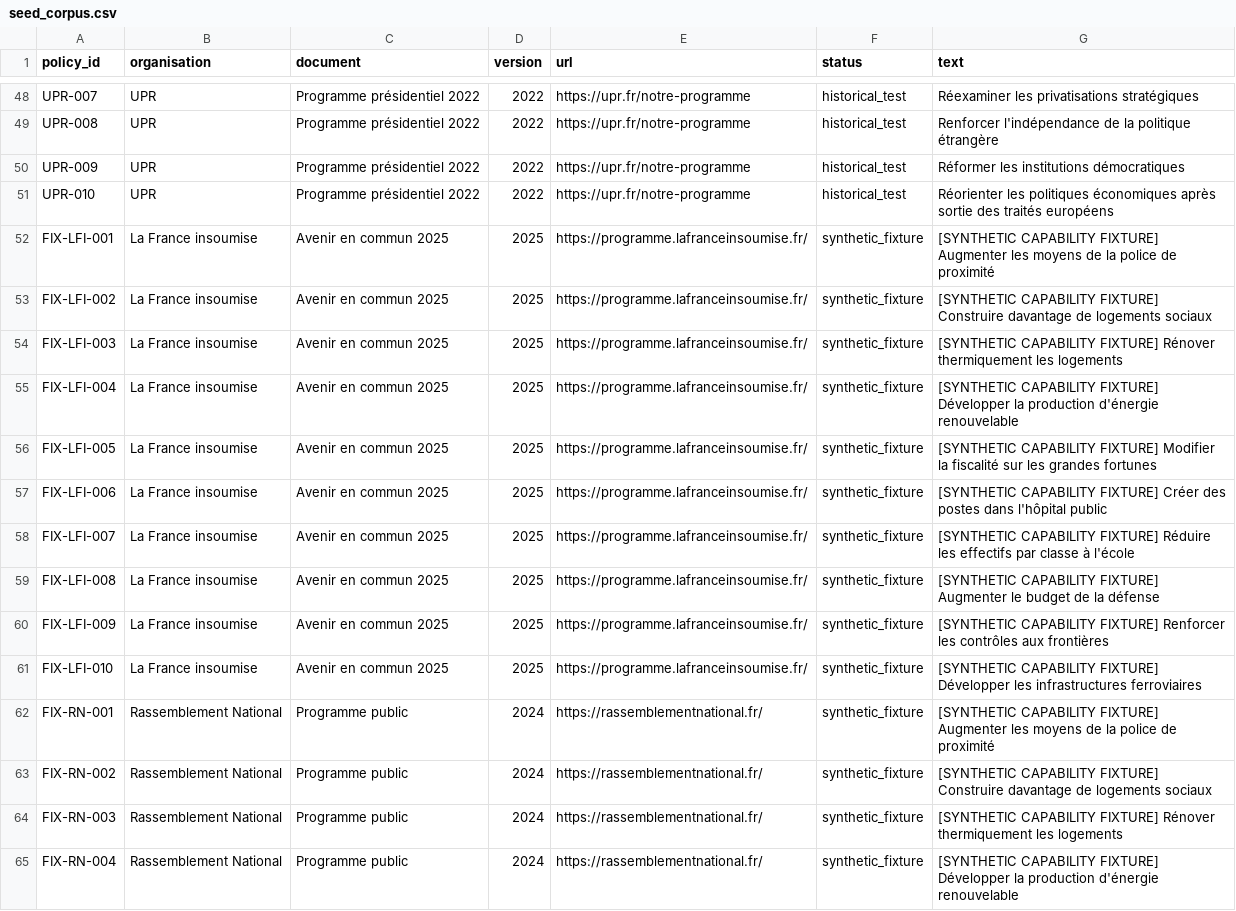
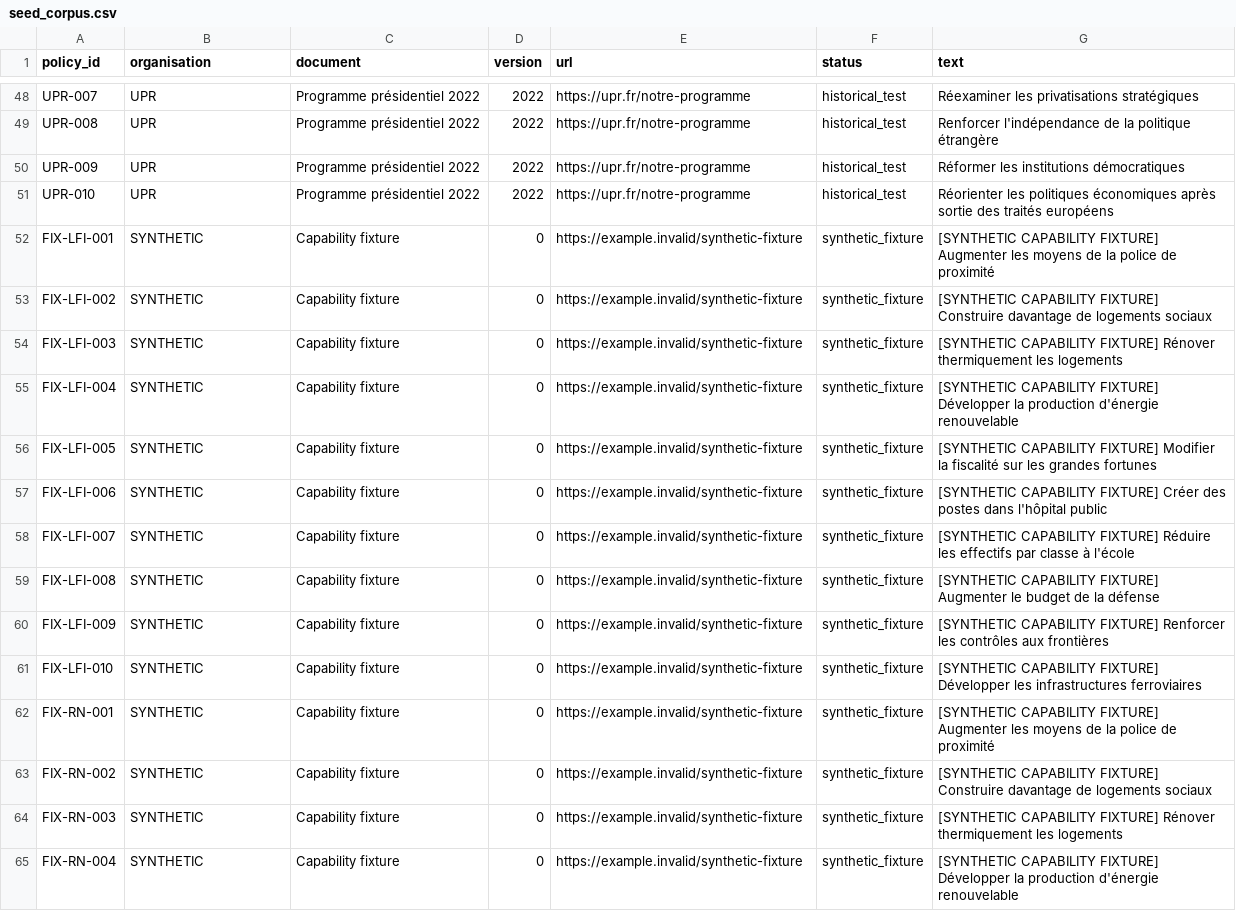
Before and after one commit to Yuyuops/Apr-s, a CSV file: programs/seed_corpus.csv, drawn as a sheet; only a part is shown, gaps mark what is left out; the diff covers the shown part only.

Commit message:
fix: prevent attribution of synthetic fixtures to political organisations

```diff
--- a/programs/seed_corpus.csv
+++ b/programs/seed_corpus.csv
@@ -51,15 +51,15 @@ policy_id,organisation,document,version,url,status,text
 "UPR-010","UPR","Programme présidentiel 2022","2022","https://upr.fr/notre-programme","historical_test","Réorienter les politiques économiques après sortie des traités européens"
-"FIX-LFI-001","La France insoumise","Avenir en commun 2025","2025","https://programme.lafranceinsoumise.fr/","synthetic_fixture","[SYNTHETIC CAPABILITY FIXTURE] Augmenter les moyens de la police de proximité"
-"FIX-LFI-002","La France insoumise","Avenir en commun 2025","2025","https://programme.lafranceinsoumise.fr/","synthetic_fixture","[SYNTHETIC CAPABILITY FIXTURE] Construire davantage de logements sociaux"
-"FIX-LFI-003","La France insoumise","Avenir en commun 2025","2025","https://programme.lafranceinsoumise.fr/","synthetic_fixture","[SYNTHETIC CAPABILITY FIXTURE] Rénover thermiquement les logements"
-"FIX-LFI-004","La France insoumise","Avenir en commun 2025","2025","https://programme.lafranceinsoumise.fr/","synthetic_fixture","[SYNTHETIC CAPABILITY FIXTURE] Développer la production d'énergie renouvelable"
-"FIX-LFI-005","La France insoumise","Avenir en commun 2025","2025","https://programme.lafranceinsoumise.fr/","synthetic_fixture","[SYNTHETIC CAPABILITY FIXTURE] Modifier la fiscalité sur les grandes fortunes"
-"FIX-LFI-006","La France insoumise","Avenir en commun 2025","2025","https://programme.lafranceinsoumise.fr/","synthetic_fixture","[SYNTHETIC CAPABILITY FIXTURE] Créer des postes dans l'hôpital public"
-"FIX-LFI-007","La France insoumise","Avenir en commun 2025","2025","https://programme.lafranceinsoumise.fr/","synthetic_fixture","[SYNTHETIC CAPABILITY FIXTURE] Réduire les effectifs par classe à l'école"
-"FIX-LFI-008","La France insoumise","Avenir en commun 2025","2025","https://programme.lafranceinsoumise.fr/","synthetic_fixture","[SYNTHETIC CAPABILITY FIXTURE] Augmenter le budget de la défense"
-"FIX-LFI-009","La France insoumise","Avenir en commun 2025","2025","https://programme.lafranceinsoumise.fr/","synthetic_fixture","[SYNTHETIC CAPABILITY FIXTURE] Renforcer les contrôles aux frontières"
-"FIX-LFI-010","La France insoumise","Avenir en commun 2025","2025","https://programme.lafranceinsoumise.fr/","synthetic_fixture","[SYNTHETIC CAPABILITY FIXTURE] Développer les infrastructures ferroviaires"
-"FIX-RN-001","Rassemblement National","Programme public","2024","https://rassemblementnational.fr/","synthetic_fixture","[SYNTHETIC CAPABILITY FIXTURE] Augmenter les moyens de la police de proximité"
-"FIX-RN-002","Rassemblement National","Programme public","2024","https://rassemblementnational.fr/","synthetic_fixture","[SYNTHETIC CAPABILITY FIXTURE] Construire davantage de logements sociaux"
-"FIX-RN-003","Rassemblement National","Programme public","2024","https://rassemblementnational.fr/","synthetic_fixture","[SYNTHETIC CAPABILITY FIXTURE] Rénover thermiquement les logements"
-"FIX-RN-004","Rassemblement National","Programme public","2024","https://rassemblementnational.fr/","synthetic_fixture","[SYNTHETIC CAPABILITY FIXTURE] Développer la production d'énergie renouvelable"
+"FIX-LFI-001","SYNTHETIC","Capability fixture","0","https://example.invalid/synthetic-fixture","synthetic_fixture","[SYNTHETIC CAPABILITY FIXTURE] Augmenter les moyens de la police de proximité"
+"FIX-LFI-002","SYNTHETIC","Capability fixture","0","https://example.invalid/synthetic-fixture","synthetic_fixture","[SYNTHETIC CAPABILITY FIXTURE] Construire davantage de logements sociaux"
+"FIX-LFI-003","SYNTHETIC","Capability fixture","0","https://example.invalid/synthetic-fixture","synthetic_fixture","[SYNTHETIC CAPABILITY FIXTURE] Rénover thermiquement les logements"
+"FIX-LFI-004","SYNTHETIC","Capability fixture","0","https://example.invalid/synthetic-fixture","synthetic_fixture","[SYNTHETIC CAPABILITY FIXTURE] Développer la production d'énergie renouvelable"
+"FIX-LFI-005","SYNTHETIC","Capability fixture","0","https://example.invalid/synthetic-fixture","synthetic_fixture","[SYNTHETIC CAPABILITY FIXTURE] Modifier la fiscalité sur les grandes fortunes"
+"FIX-LFI-006","SYNTHETIC","Capability fixture","0","https://example.invalid/synthetic-fixture","synthetic_fixture","[SYNTHETIC CAPABILITY FIXTURE] Créer des postes dans l'hôpital public"
+"FIX-LFI-007","SYNTHETIC","Capability fixture","0","https://example.invalid/synthetic-fixture","synthetic_fixture","[SYNTHETIC CAPABILITY FIXTURE] Réduire les effectifs par classe à l'école"
+"FIX-LFI-008","SYNTHETIC","Capability fixture","0","https://example.invalid/synthetic-fixture","synthetic_fixture","[SYNTHETIC CAPABILITY FIXTURE] Augmenter le budget de la défense"
+"FIX-LFI-009","SYNTHETIC","Capability fixture","0","https://example.invalid/synthetic-fixture","synthetic_fixture","[SYNTHETIC CAPABILITY FIXTURE] Renforcer les contrôles aux frontières"
+"FIX-LFI-010","SYNTHETIC","Capability fixture","0","https://example.invalid/synthetic-fixture","synthetic_fixture","[SYNTHETIC CAPABILITY FIXTURE] Développer les infrastructures ferroviaires"
+"FIX-RN-001","SYNTHETIC","Capability fixture","0","https://example.invalid/synthetic-fixture","synthetic_fixture","[SYNTHETIC CAPABILITY FIXTURE] Augmenter les moyens de la police de proximité"
+"FIX-RN-002","SYNTHETIC","Capability fixture","0","https://example.invalid/synthetic-fixture","synthetic_fixture","[SYNTHETIC CAPABILITY FIXTURE] Construire davantage de logements sociaux"
+"FIX-RN-003","SYNTHETIC","Capability fixture","0","https://example.invalid/synthetic-fixture","synthetic_fixture","[SYNTHETIC CAPABILITY FIXTURE] Rénover thermiquement les logements"
+"FIX-RN-004","SYNTHETIC","Capability fixture","0","https://example.invalid/synthetic-fixture","synthetic_fixture","[SYNTHETIC CAPABILITY FIXTURE] Développer la production d'énergie renouvelable"
```
Also changed, not shown: 144 edited cells elsewhere in this file.
